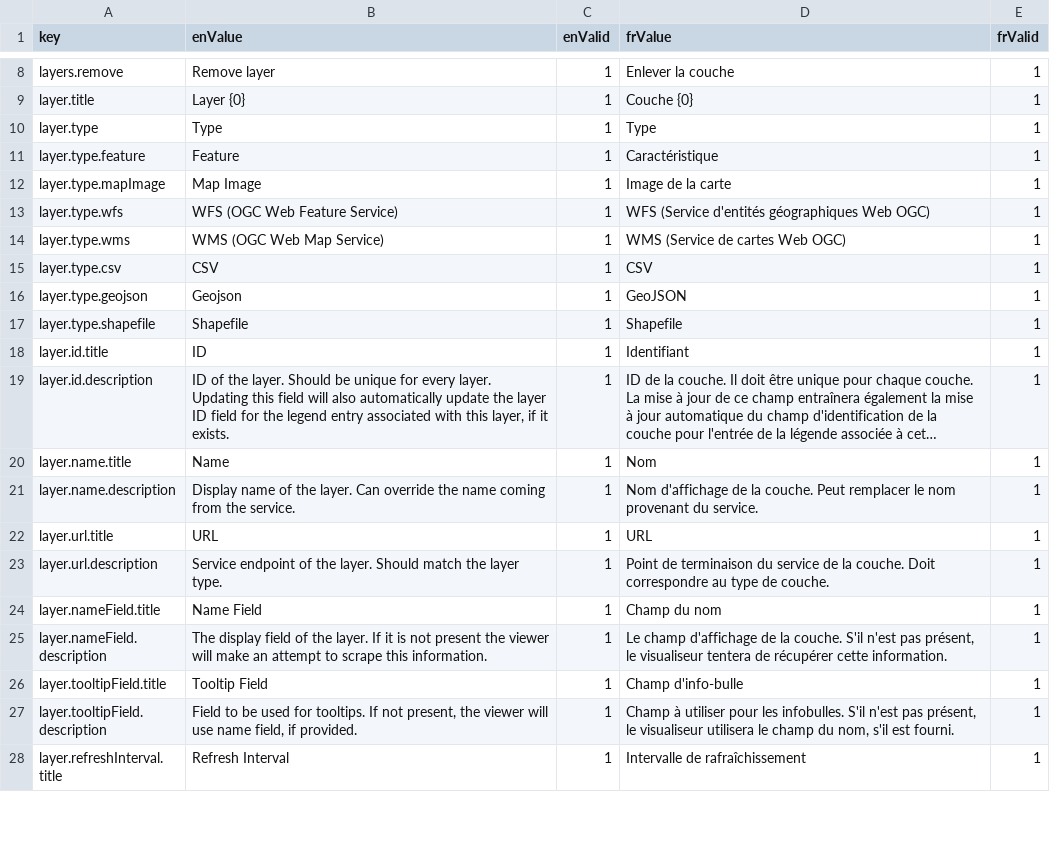
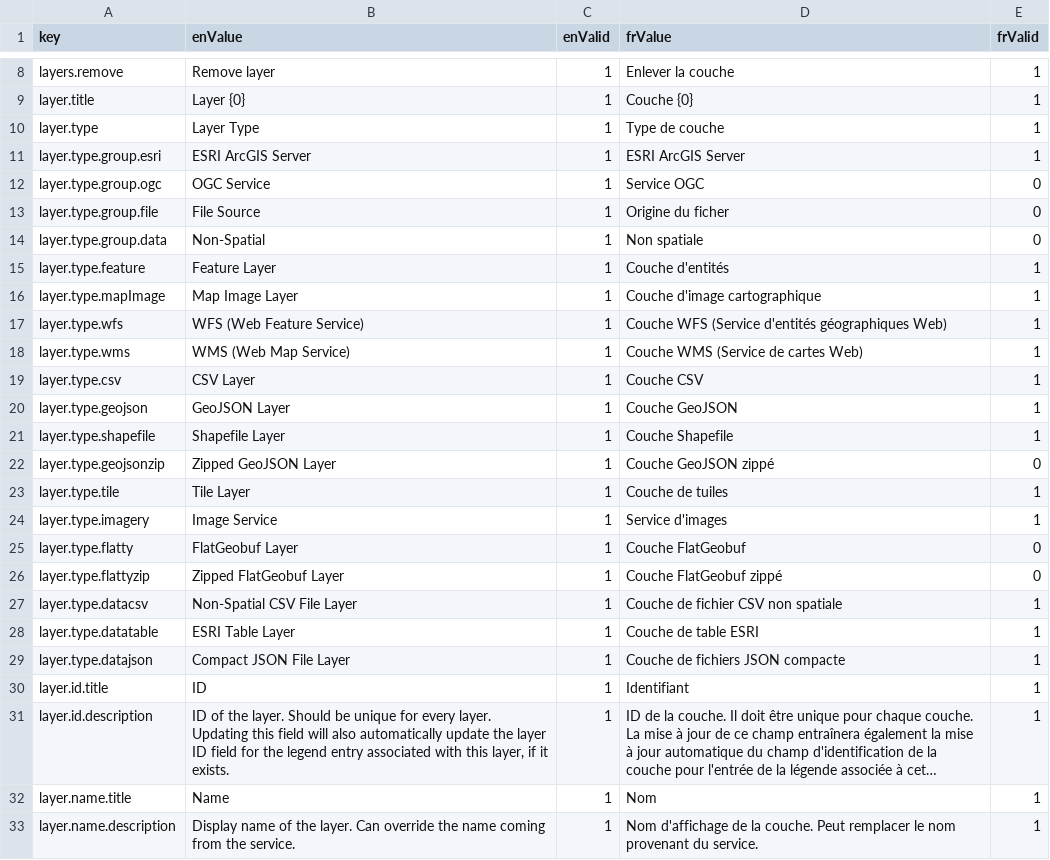
Before and after one commit to ramp4-pcar4/config-editor, a CSV file: src/components/layers/lang/lang.csv, drawn as a sheet; only a part is shown, gaps mark what is left out; the shorter side is filled out with more unchanged rows; long unchanged cells end in ….

Commit message:
new layer types

```diff
--- a/src/components/layers/lang/lang.csv
+++ b/src/components/layers/lang/lang.csv
@@ -9,10 +9,22 @@ layers.remove,Remove layer,1,Enlever la couche,1
 layer.title,Layer {0},1,Couche {0},1
-layer.type,Type,1,Type,1
-layer.type.feature,Feature,1,Caractéristique,1
-layer.type.mapImage,Map Image,1,Image de la carte,1
-layer.type.wfs,WFS (OGC Web Feature Service),1,WFS (Service d'entités géographiques Web OGC),1
-layer.type.wms,WMS (OGC Web Map Service),1,WMS (Service de cartes Web OGC),1
-layer.type.csv,CSV,1,CSV,1
-layer.type.geojson,Geojson,1,GeoJSON,1
-layer.type.shapefile,Shapefile,1,Shapefile,1
+layer.type,Layer Type,1,Type de couche,1
+layer.type.group.esri,ESRI ArcGIS Server,1,ESRI ArcGIS Server,1
+layer.type.group.ogc,OGC Service,1,Service OGC,0
+layer.type.group.file,File Source,1,Origine du ficher,0
+layer.type.group.data,Non-Spatial,1,Non spatiale,0
+layer.type.feature,Feature Layer,1,Couche d'entités,1
+layer.type.mapImage,Map Image Layer,1,Couche d'image cartographique,1
+layer.type.wfs,WFS (Web Feature Service),1,Couche WFS (Service d'entités géographiques Web),1
+layer.type.wms,WMS (Web Map Service),1,Couche WMS (Service de cartes Web),1
+layer.type.csv,CSV Layer,1,Couche CSV,1
+layer.type.geojson,GeoJSON Layer,1,Couche GeoJSON,1
+layer.type.shapefile,Shapefile Layer,1,Couche Shapefile,1
+layer.type.geojsonzip,Zipped GeoJSON Layer,1,Couche GeoJSON zippé,0
+layer.type.tile,Tile Layer,1,Couche de tuiles,1
+layer.type.imagery,Image Service,1,Service d'images,1
+layer.type.flatty,FlatGeobuf Layer,1,Couche FlatGeobuf,0
+layer.type.flattyzip,Zipped FlatGeobuf Layer,1,Couche FlatGeobuf zippé,0
+layer.type.datacsv,Non-Spatial CSV File Layer,1,Couche de fichier CSV non spatiale,1
+layer.type.datatable,ESRI Table Layer,1,Couche de table ESRI,1
+layer.type.datajson,Compact JSON File Layer,1,Couche de fichiers JSON compacte,1
 layer.id.title,ID,1,Identifiant,1
```
Also changed, not shown: 2 other files.
